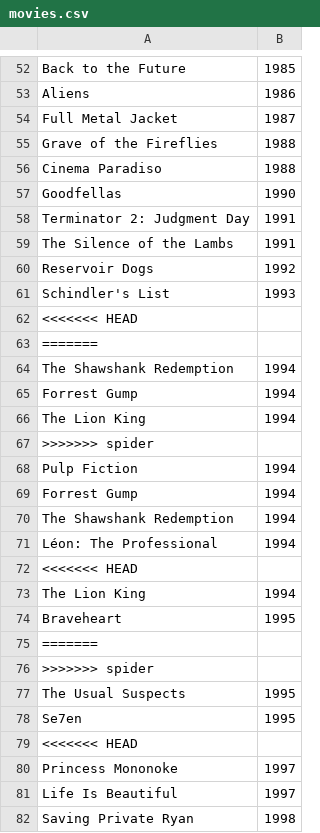
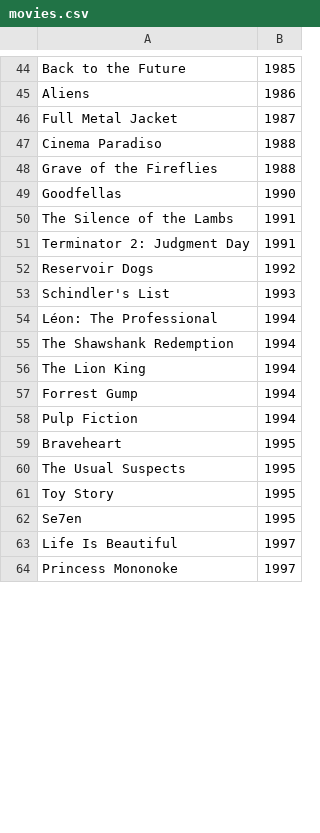
Before and after one commit to Brzydal/IMDbCrawler, a CSV file: movies.csv, drawn as a sheet; only a part is shown, gaps mark what is left out; the shorter side is filled out with more unchanged rows; the diff covers the shown part only.

```diff
--- a/movies.csv
+++ b/movies.csv
@@ -54,29 +46,17 @@ Aliens,1986
 Full Metal Jacket,1987
+Cinema Paradiso,1988
 Grave of the Fireflies,1988
-Cinema Paradiso,1988
 Goodfellas,1990
+The Silence of the Lambs,1991
 Terminator 2: Judgment Day,1991
-The Silence of the Lambs,1991
 Reservoir Dogs,1992
 Schindler's List,1993
-<<<<<<< HEAD
-=======
+Léon: The Professional,1994
 The Shawshank Redemption,1994
+The Lion King,1994
 Forrest Gump,1994
-The Lion King,1994
->>>>>>> spider
 Pulp Fiction,1994
-Forrest Gump,1994
-The Shawshank Redemption,1994
-Léon: The Professional,1994
-<<<<<<< HEAD
-The Lion King,1994
 Braveheart,1995
-=======
->>>>>>> spider
 The Usual Suspects,1995
+Toy Story,1995
 Se7en,1995
-<<<<<<< HEAD
-Princess Mononoke,1997
-Life Is Beautiful,1997
-Saving Private Ryan,1998
```
Also changed, not shown: 39 removed rows and 16 moved rows elsewhere in this file, 4 other files.
